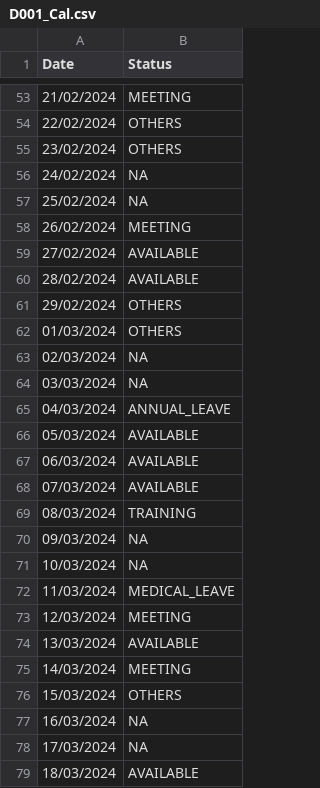
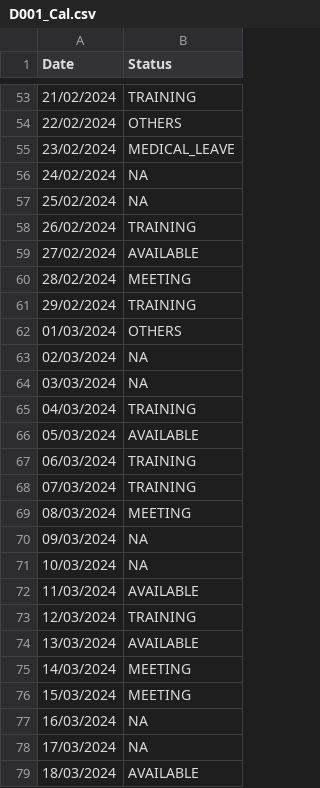
Before and after one commit to josephtlj/SC2002-OOP, a CSV file: data/Calendar/D001_Cal.csv, drawn as a sheet; only a part is shown, gaps mark what is left out; the diff covers the shown part only.

```diff
--- a/data/Calendar/D001_Cal.csv
+++ b/data/Calendar/D001_Cal.csv
@@ -53,10 +53,10 @@ Date,Status
-21/02/2024,MEETING
+21/02/2024,TRAINING
 22/02/2024,OTHERS
-23/02/2024,OTHERS
+23/02/2024,MEDICAL_LEAVE
 24/02/2024,NA
 25/02/2024,NA
-26/02/2024,MEETING
+26/02/2024,TRAINING
 27/02/2024,AVAILABLE
-28/02/2024,AVAILABLE
-29/02/2024,OTHERS
+28/02/2024,MEETING
+29/02/2024,TRAINING
 01/03/2024,OTHERS
@@ -64,14 +64,14 @@ Date,Status
 03/03/2024,NA
-04/03/2024,ANNUAL_LEAVE
+04/03/2024,TRAINING
 05/03/2024,AVAILABLE
-06/03/2024,AVAILABLE
-07/03/2024,AVAILABLE
-08/03/2024,TRAINING
+06/03/2024,TRAINING
+07/03/2024,TRAINING
+08/03/2024,MEETING
 09/03/2024,NA
 10/03/2024,NA
-11/03/2024,MEDICAL_LEAVE
-12/03/2024,MEETING
+11/03/2024,AVAILABLE
+12/03/2024,TRAINING
 13/03/2024,AVAILABLE
 14/03/2024,MEETING
-15/03/2024,OTHERS
+15/03/2024,MEETING
 16/03/2024,NA
```
Also changed, not shown: 180 edited cells elsewhere in this file, data/AppointmentSlots/D003_appSlot.csv, data/AppointmentSlots/D006_appSlot.csv, 9 other files.
